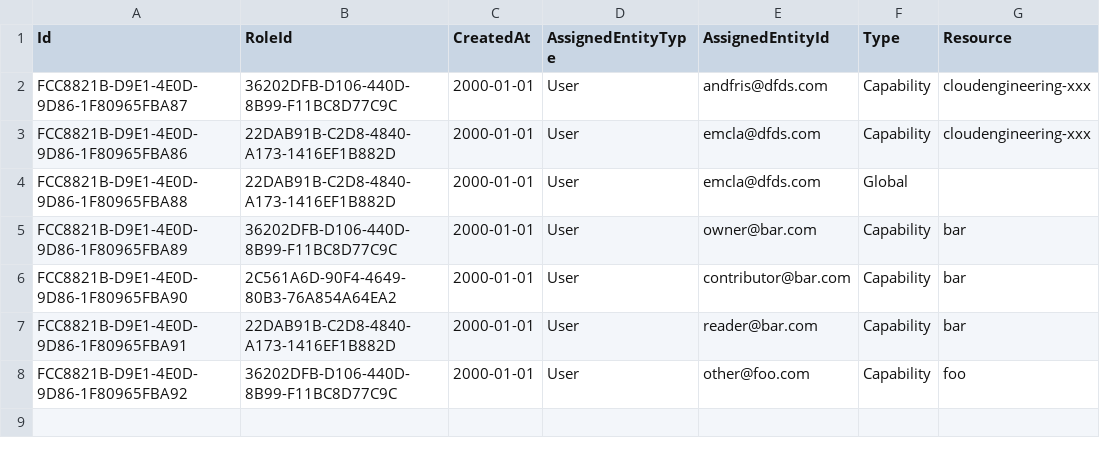
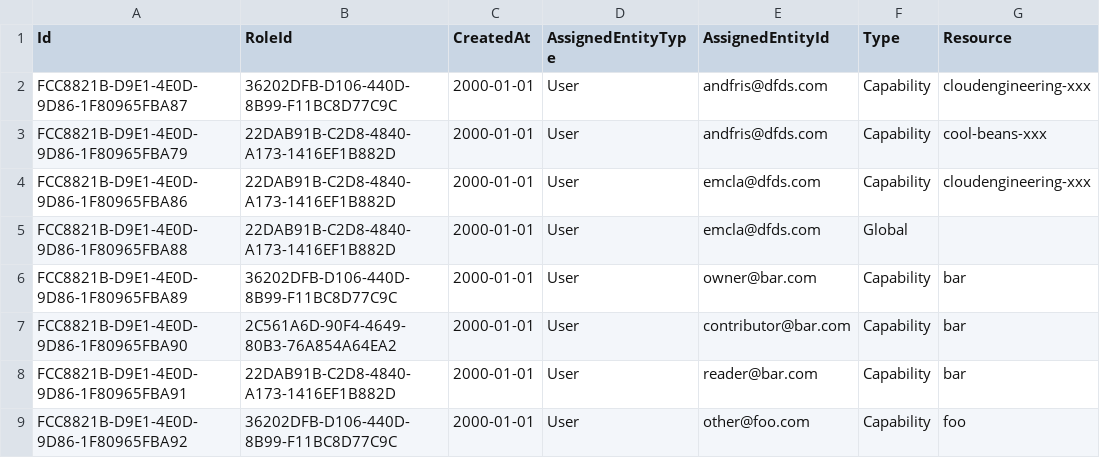
Before and after one commit to dfds/selfservice-api, a CSV file: db/seed/RbacRoleGrants.csv, drawn as a sheet; the diff names each change by its address in the sheet, - before the commit and + after, or states it on an @@ line.

Commit message:
use rbac for canLeave and tag permissions. Update test data.

```diff
--- a/db/seed/RbacRoleGrants.csv
+++ b/db/seed/RbacRoleGrants.csv
+row 3: FCC8821B-D9E1-4E0D-9D86-1F80965FBA79 | 22DAB91B-C2D8-4840-A173-1416EF1B882D | 2000-01-01 | User | andfris@dfds.com | Capability | cool-beans-xxx
```
Also changed, not shown: 1 other file.
